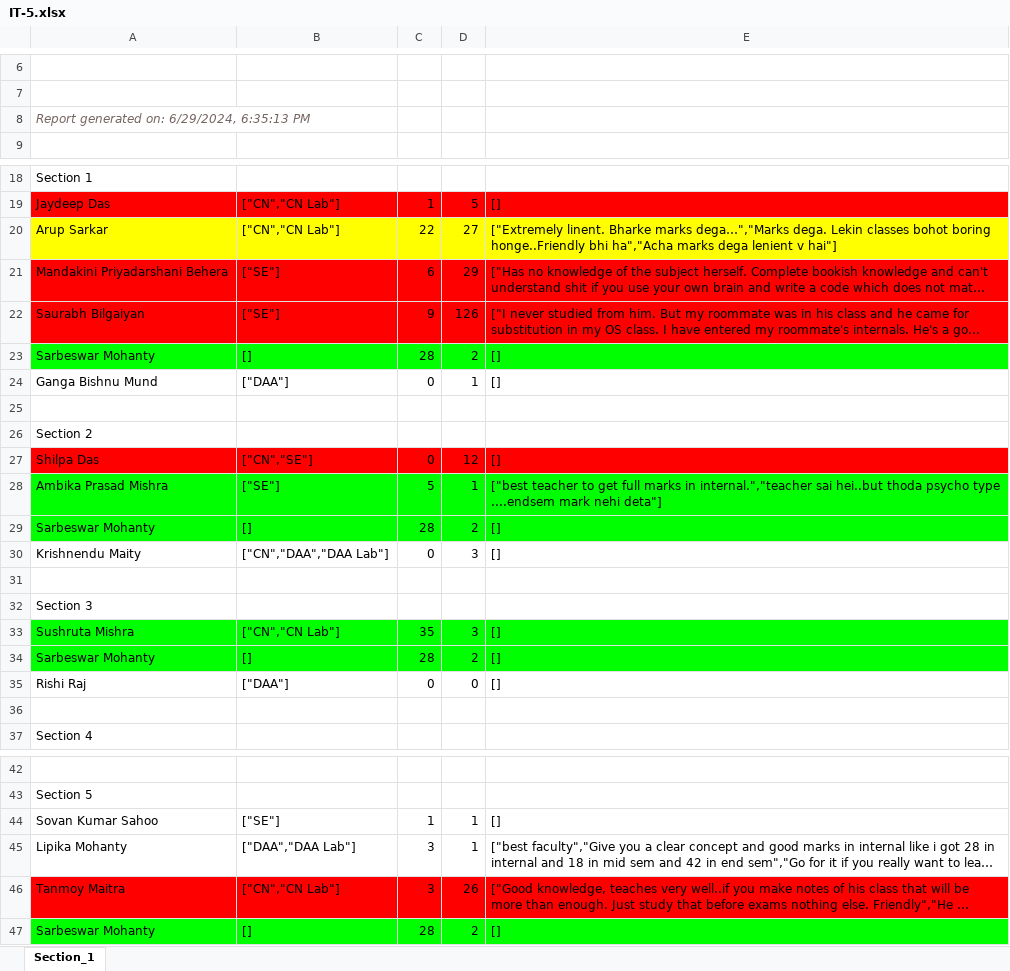
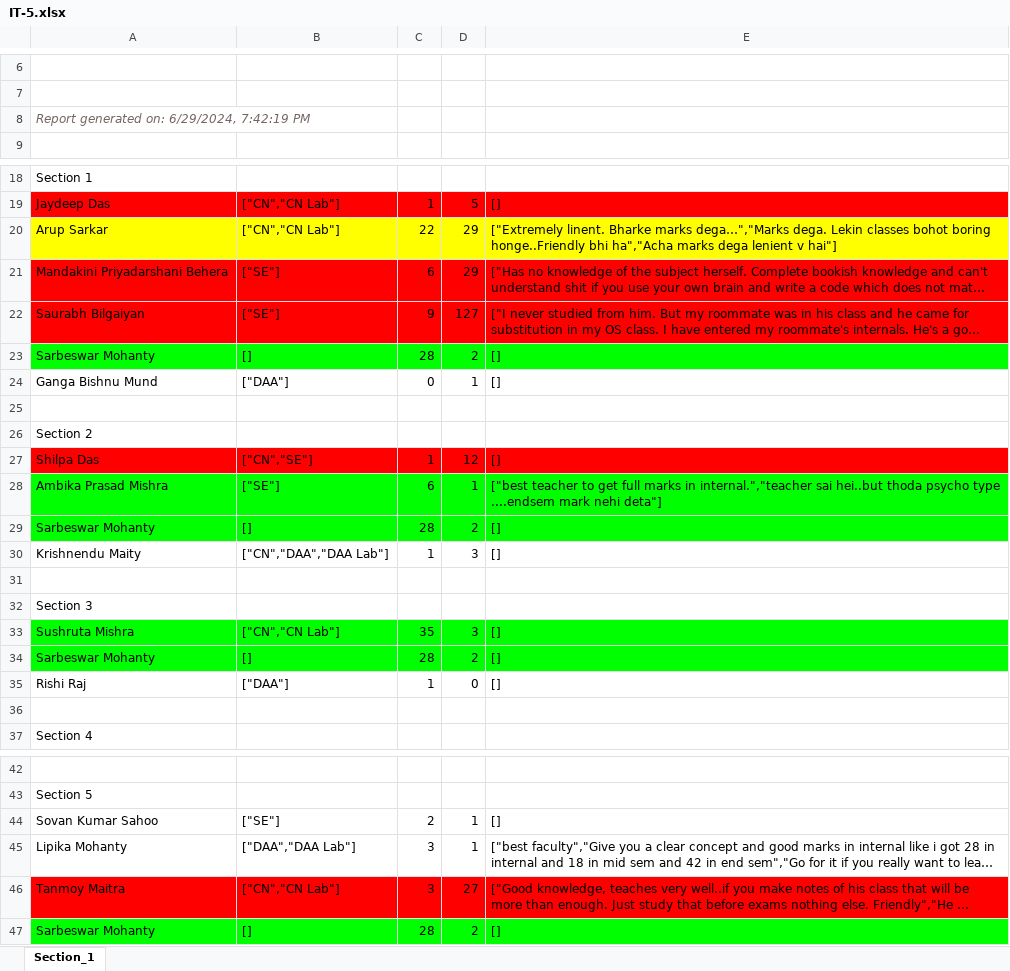
Before and after one commit to ranjitdasofficial/newAuth, an Excel workbook: IT-5.xlsx, sheet Section_1, drawn as a sheet; only a part is shown, gaps mark what is left out; long unchanged cells end in …; values as stored, in another font and other column widths than the file's, no borders; the diff names each change by its address in the sheet, - before the commit and + after, or states it on an @@ line.

```diff
--- a/IT-5.xlsx (sheet Section_1)
+++ b/IT-5.xlsx (sheet Section_1)
-A8: Report generated on: 6/29/2024, 6:35:13 PM
+A8: Report generated on: 6/29/2024, 7:42:19 PM
-D20: 27
+D20: 29
-D22: 126
+D22: 127
-C27: 0
+C27: 1
-C28: 5
+C28: 6
-C30: 0
+C30: 1
-C35: 0
+C35: 1
-C44: 1
+C44: 2
-D46: 26
+D46: 27
```
Also changed, not shown: CSCE-5.xlsx, CSE-5.xlsx, 3 other files.
